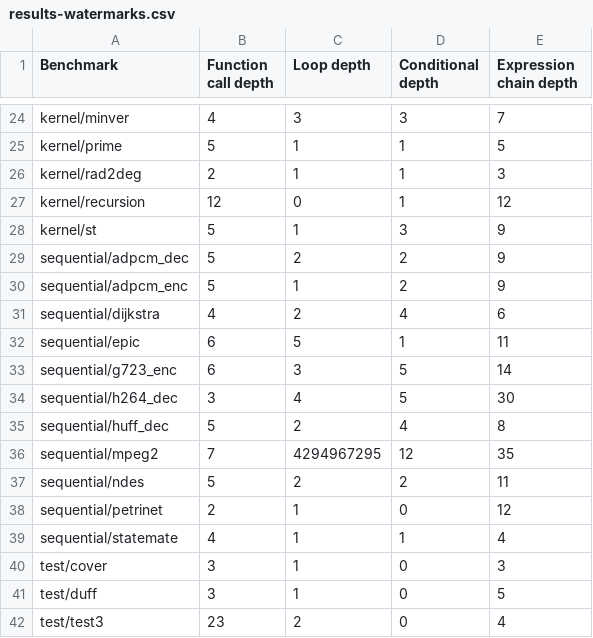
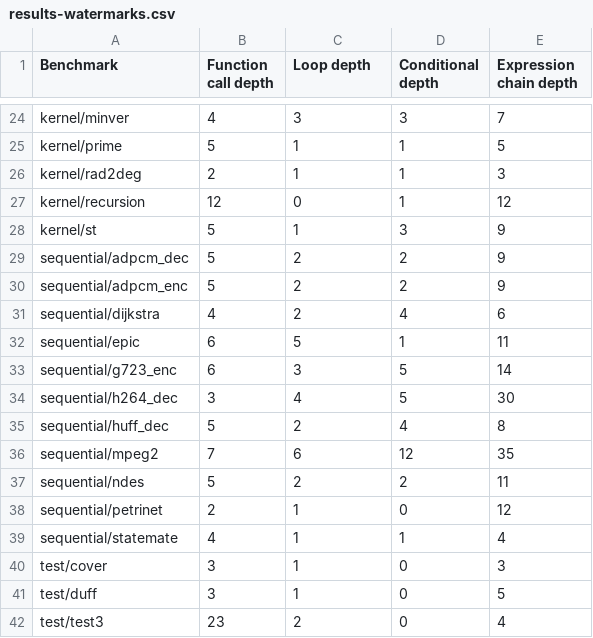
Before and after one commit to RTSYork/tacle-bench, a CSV file: bench/results-watermarks.csv, drawn as a sheet; only a part is shown, gaps mark what is left out.

Commit message:
Fixed errors in watermarks results, caused by loop 'break' statements

```diff
--- a/bench/results-watermarks.csv
+++ b/bench/results-watermarks.csv
@@ -29,3 +29,3 @@ kernel/st,5,1,3,9
 sequential/adpcm_dec,5,2,2,9
-sequential/adpcm_enc,5,1,2,9
+sequential/adpcm_enc,5,2,2,9
 sequential/dijkstra,4,2,4,6
@@ -35,3 +35,3 @@ sequential/h264_dec,3,4,5,30
 sequential/huff_dec,5,2,4,8
-sequential/mpeg2,7,4294967295,12,35
+sequential/mpeg2,7,6,12,35
 sequential/ndes,5,2,2,11
```
